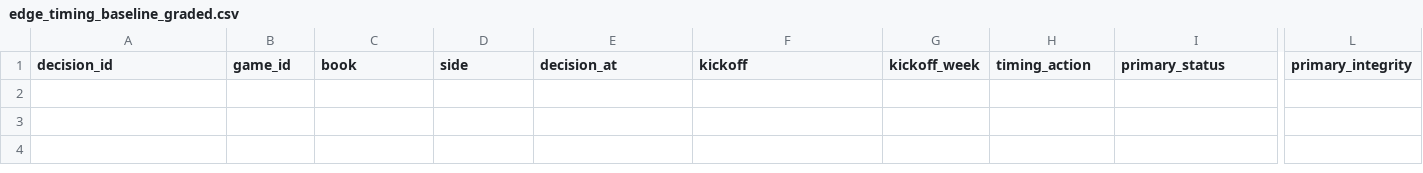
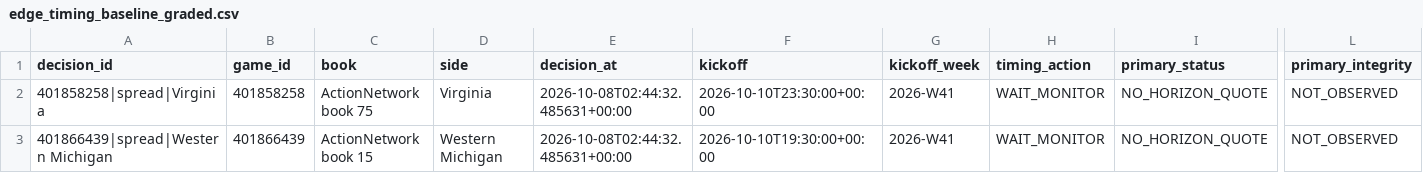
Before and after one commit to konnorharbin-star/harbin-sports-analytics, a CSV file: docs/edge_timing_baseline_graded.csv, drawn as a sheet; only a part is shown, gaps mark what is left out; rows hold the shown columns only; the diff names each change by its address in the sheet, - before the commit and + after, or states it on an @@ line.

```diff
--- a/docs/edge_timing_baseline_graded.csv
+++ b/docs/edge_timing_baseline_graded.csv
+row 2: 401858258|spread|Virginia | 401858258 | ActionNetwork book 75 | Virginia | 2026-10-08T02:44:32.485631+00:00 | 2026-10-10T23:30:00+00:00 | 2026-W41 | WAIT_MONITOR | NO_HORIZON_QUOTE | NOT_OBSERVED
+row 3: 401866439|spread|Western Michigan | 401866439 | ActionNetwork book 15 | Western Michigan | 2026-10-08T02:44:32.485631+00:00 | 2026-10-10T19:30:00+00:00 | 2026-W41 | WAIT_MONITOR | NO_HORIZON_QUOTE | NOT_OBSERVED
```
Also changed, not shown: docs/edge_timing_forward_graded.csv, outputs/edge_timing_baseline_graded.csv, 14 other files.
